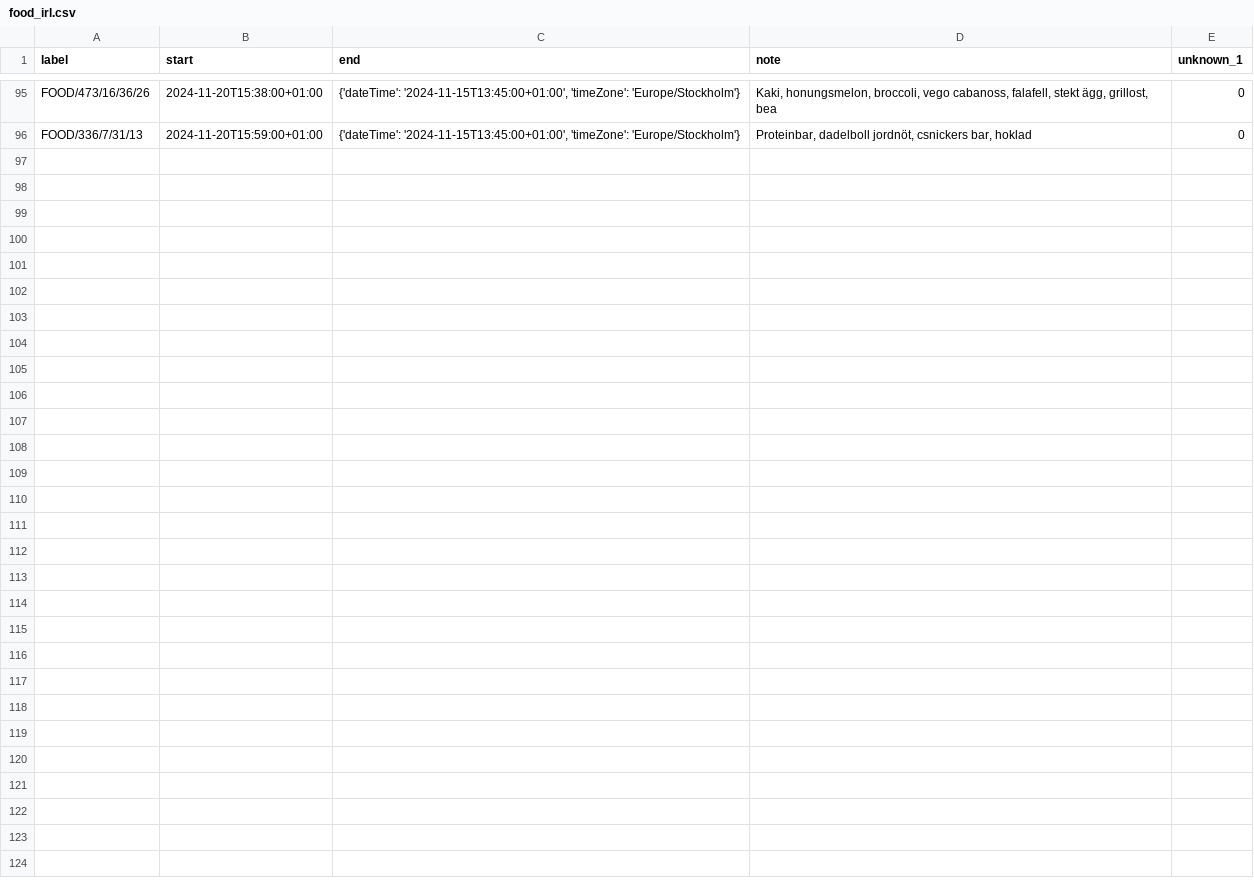
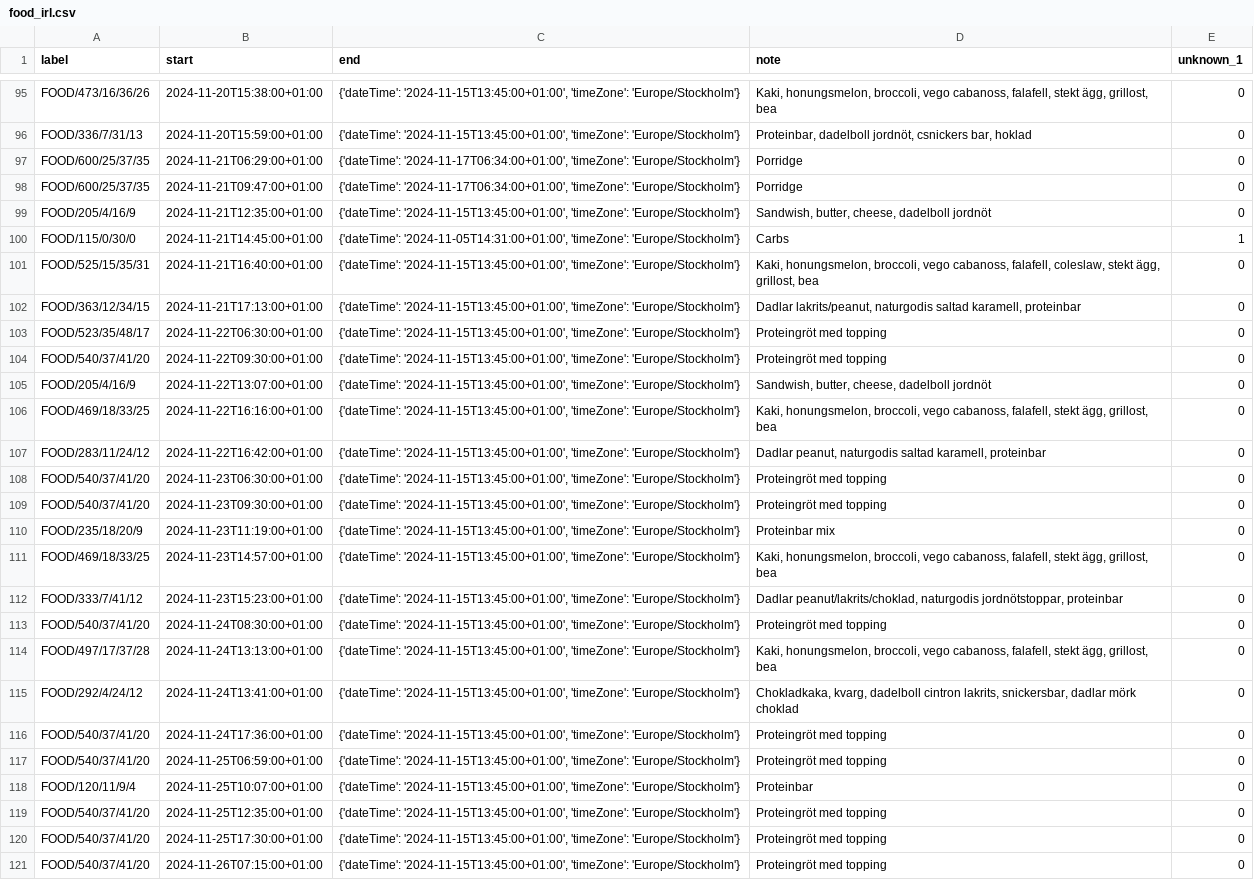
Before and after one commit to liecha/illuminateMe_dreamBoard, a CSV file: data/irl_calendars/food_irl.csv, drawn as a sheet; only a part is shown, gaps mark what is left out.

```diff
--- a/data/irl_calendars/food_irl.csv
+++ b/data/irl_calendars/food_irl.csv
@@ -96 +96,26 @@ FOOD/473/16/36/26,2024-11-20T15:38:00+01:00,"{'dateTime': '2024-11-15T13:45:00+0
 FOOD/336/7/31/13,2024-11-20T15:59:00+01:00,"{'dateTime': '2024-11-15T13:45:00+01:00', 'timeZone': 'Europe/Stockholm'}","Proteinbar, dadelboll jordnöt, csnickers bar, hoklad",0
+FOOD/600/25/37/35,2024-11-21T06:29:00+01:00,"{'dateTime': '2024-11-17T06:34:00+01:00', 'timeZone': 'Europe/Stockholm'}","Porridge",0
+FOOD/600/25/37/35,2024-11-21T09:47:00+01:00,"{'dateTime': '2024-11-17T06:34:00+01:00', 'timeZone': 'Europe/Stockholm'}","Porridge",0
+FOOD/205/4/16/9,2024-11-21T12:35:00+01:00,"{'dateTime': '2024-11-15T13:45:00+01:00', 'timeZone': 'Europe/Stockholm'}","Sandwish, butter, cheese, dadelboll jordnöt",0
+FOOD/115/0/30/0,2024-11-21T14:45:00+01:00,"{'dateTime': '2024-11-05T14:31:00+01:00', 'timeZone': 'Europe/Stockholm'}",Carbs,1
+FOOD/525/15/35/31,2024-11-21T16:40:00+01:00,"{'dateTime': '2024-11-15T13:45:00+01:00', 'timeZone': 'Europe/Stockholm'}","Kaki, honungsmelon, broccoli, vego cabanoss, falafell, coleslaw, stekt ägg, grillost, bea",0
+FOOD/363/12/34/15,2024-11-21T17:13:00+01:00,"{'dateTime': '2024-11-15T13:45:00+01:00', 'timeZone': 'Europe/Stockholm'}","Dadlar lakrits/peanut, naturgodis saltad karamell, proteinbar",0
+FOOD/523/35/48/17,2024-11-22T06:30:00+01:00,"{'dateTime': '2024-11-15T13:45:00+01:00', 'timeZone': 'Europe/Stockholm'}","Proteingröt med topping",0
+FOOD/540/37/41/20,2024-11-22T09:30:00+01:00,"{'dateTime': '2024-11-15T13:45:00+01:00', 'timeZone': 'Europe/Stockholm'}","Proteingröt med topping",0
+FOOD/205/4/16/9,2024-11-22T13:07:00+01:00,"{'dateTime': '2024-11-15T13:45:00+01:00', 'timeZone': 'Europe/Stockholm'}","Sandwish, butter, cheese, dadelboll jordnöt",0
+FOOD/469/18/33/25,2024-11-22T16:16:00+01:00,"{'dateTime': '2024-11-15T13:45:00+01:00', 'timeZone': 'Europe/Stockholm'}","Kaki, honungsmelon, broccoli, vego cabanoss, falafell, stekt ägg, grillost, bea",0
+FOOD/283/11/24/12,2024-11-22T16:42:00+01:00,"{'dateTime': '2024-11-15T13:45:00+01:00', 'timeZone': 'Europe/Stockholm'}","Dadlar peanut, naturgodis saltad karamell, proteinbar",0
+FOOD/540/37/41/20,2024-11-23T06:30:00+01:00,"{'dateTime': '2024-11-15T13:45:00+01:00', 'timeZone': 'Europe/Stockholm'}","Proteingröt med topping",0
+FOOD/540/37/41/20,2024-11-23T09:30:00+01:00,"{'dateTime': '2024-11-15T13:45:00+01:00', 'timeZone': 'Europe/Stockholm'}","Proteingröt med topping",0
+FOOD/235/18/20/9,2024-11-23T11:19:00+01:00,"{'dateTime': '2024-11-15T13:45:00+01:00', 'timeZone': 'Europe/Stockholm'}","Proteinbar mix",0
+FOOD/469/18/33/25,2024-11-23T14:57:00+01:00,"{'dateTime': '2024-11-15T13:45:00+01:00', 'timeZone': 'Europe/Stockholm'}","Kaki, honungsmelon, broccoli, vego cabanoss, falafell, stekt ägg, grillost, bea",0
+FOOD/333/7/41/12,2024-11-23T15:23:00+01:00,"{'dateTime': '2024-11-15T13:45:00+01:00', 'timeZone': 'Europe/Stockholm'}","Dadlar peanut/lakrits/choklad, naturgodis jordnötstoppar, proteinbar",0
+FOOD/540/37/41/20,2024-11-24T08:30:00+01:00,"{'dateTime': '2024-11-15T13:45:00+01:00', 'timeZone': 'Europe/Stockholm'}","Proteingröt med topping",0
+FOOD/497/17/37/28,2024-11-24T13:13:00+01:00,"{'dateTime': '2024-11-15T13:45:00+01:00', 'timeZone': 'Europe/Stockholm'}","Kaki, honungsmelon, broccoli, vego cabanoss, falafell, stekt ägg, grillost, bea",0
+FOOD/292/4/24/12,2024-11-24T13:41:00+01:00,"{'dateTime': '2024-11-15T13:45:00+01:00', 'timeZone': 'Europe/Stockholm'}","Chokladkaka, kvarg, dadelboll cintron lakrits, snickersbar, dadlar mörk choklad",0
+FOOD/540/37/41/20,2024-11-24T17:36:00+01:00,"{'dateTime': '2024-11-15T13:45:00+01:00', 'timeZone': 'Europe/Stockholm'}","Proteingröt med topping",0
+FOOD/540/37/41/20,2024-11-25T06:59:00+01:00,"{'dateTime': '2024-11-15T13:45:00+01:00', 'timeZone': 'Europe/Stockholm'}","Proteingröt med topping",0
+FOOD/120/11/9/4,2024-11-25T10:07:00+01:00,"{'dateTime': '2024-11-15T13:45:00+01:00', 'timeZone': 'Europe/Stockholm'}","Proteinbar",0
+FOOD/540/37/41/20,2024-11-25T12:35:00+01:00,"{'dateTime': '2024-11-15T13:45:00+01:00', 'timeZone': 'Europe/Stockholm'}","Proteingröt med topping",0
+FOOD/540/37/41/20,2024-11-25T17:30:00+01:00,"{'dateTime': '2024-11-15T13:45:00+01:00', 'timeZone': 'Europe/Stockholm'}","Proteingröt med topping",0
+FOOD/540/37/41/20,2024-11-26T07:15:00+01:00,"{'dateTime': '2024-11-15T13:45:00+01:00', 'timeZone': 'Europe/Stockholm'}","Proteingröt med topping",0
```
Also changed, not shown: data/livsmedelsdatabas.csv, 7 other files.
